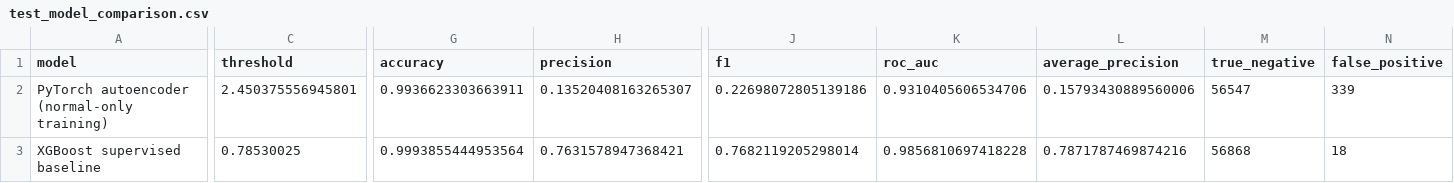
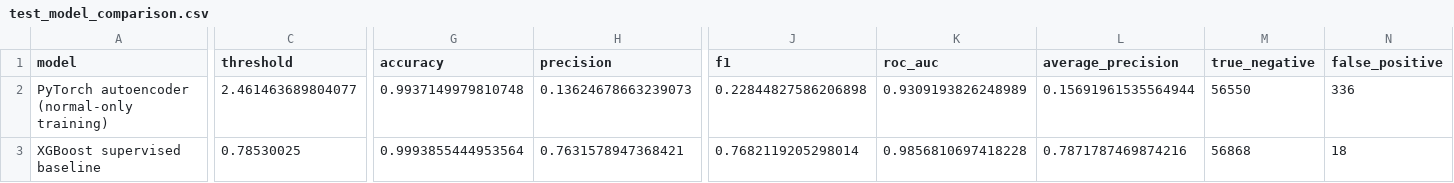
Before and after one commit to amankn27/FraudShield-AI, a CSV file: reports/autoencoder/test_model_comparison.csv, drawn as a sheet; only a part is shown, gaps mark what is left out; the diff covers the shown part only; the diff names each change by its address in the sheet, - before the commit and + after, or states it on an @@ line.

```diff
--- a/reports/autoencoder/test_model_comparison.csv
+++ b/reports/autoencoder/test_model_comparison.csv
-C2 (threshold): 2.450375556945801
+C2 (threshold): 2.461463689804077
-G2 (accuracy): 0.9936623303663911
+G2 (accuracy): 0.9937149979810748
-H2 (precision): 0.13520408163265307
+H2 (precision): 0.13624678663239073
-J2 (f1): 0.22698072805139186
+J2 (f1): 0.22844827586206898
-K2 (roc_auc): 0.9310405606534706
+K2 (roc_auc): 0.9309193826248989
-L2 (average_precision): 0.15793430889560006
+L2 (average_precision): 0.15691961535564944
-M2 (true_negative): 56547
+M2 (true_negative): 56550
-N2 (false_positive): 339
+N2 (false_positive): 336
```
Also changed, not shown: 2 edited cells elsewhere in this file, reports/autoencoder/threshold_sensitivity.csv, reports/autoencoder/training_history.csv, 23 other files.
